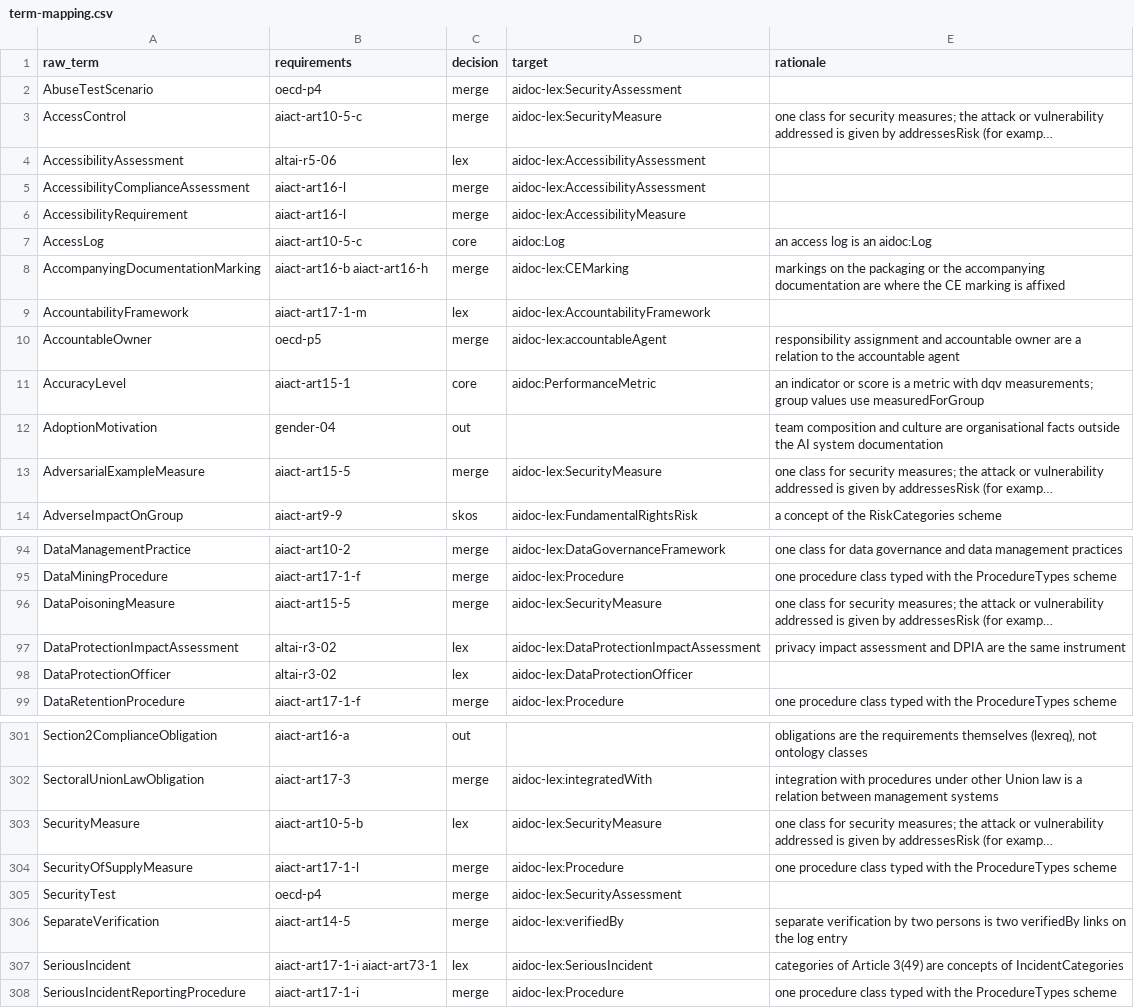
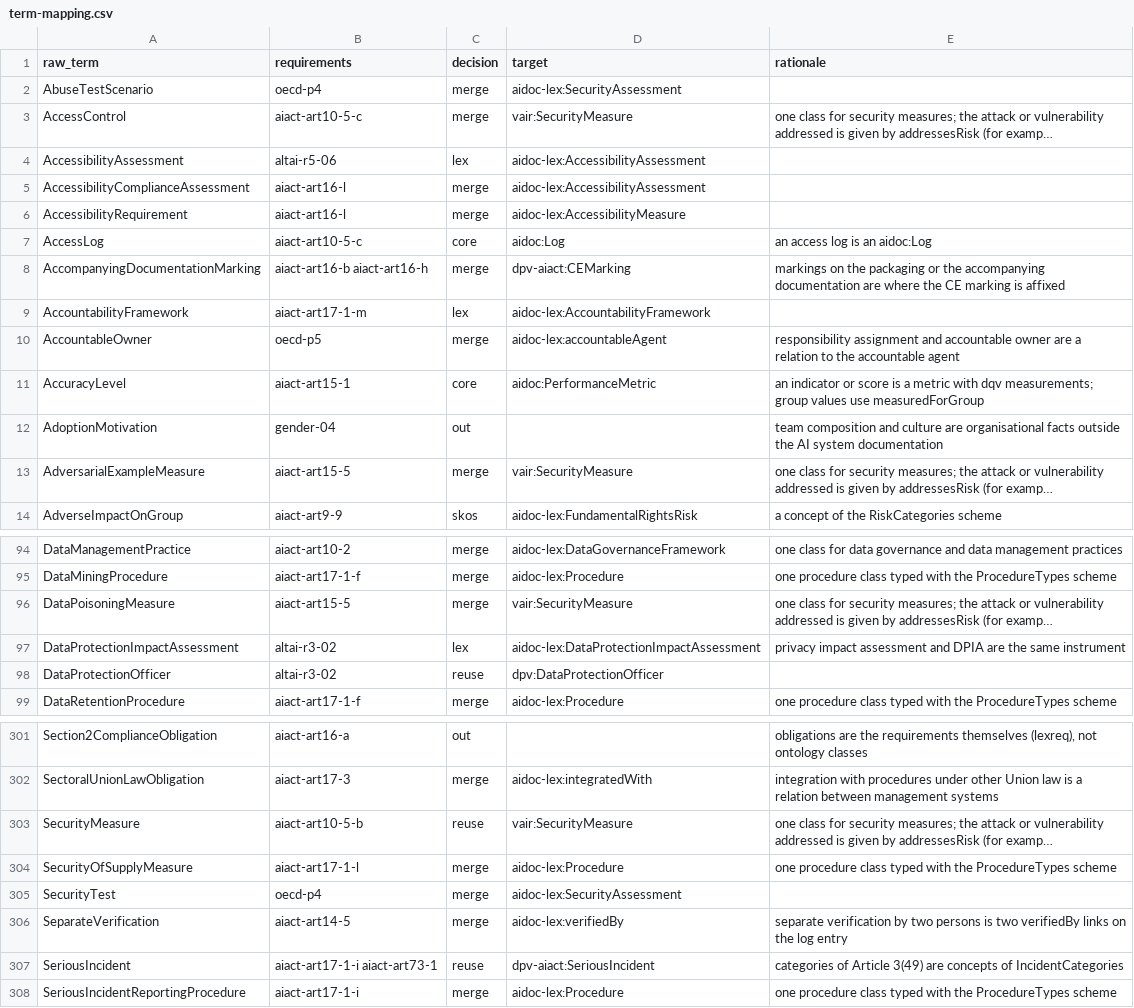
Before and after one commit to CERTAIN-Project/aidoc-ap-lex, a CSV file: requirements/term-mapping.csv, drawn as a sheet; only a part is shown, gaps mark what is left out; long unchanged cells end in …; the diff covers the shown part only; the diff names each change by its address in the sheet, - before the commit and + after, or states it on an @@ line.

Commit message:
Reuse DPV and AI Act terms instead of duplicates

```diff
--- a/requirements/term-mapping.csv
+++ b/requirements/term-mapping.csv
-D3 (target): aidoc-lex:SecurityMeasure
+D3 (target): vair:SecurityMeasure
-D8 (target): aidoc-lex:CEMarking
+D8 (target): dpv-aiact:CEMarking
-D13 (target): aidoc-lex:SecurityMeasure
+D13 (target): vair:SecurityMeasure
-D96 (target): aidoc-lex:SecurityMeasure
+D96 (target): vair:SecurityMeasure
-C98 (decision): lex
+C98 (decision): reuse
-D98 (target): aidoc-lex:DataProtectionOfficer
+D98 (target): dpv:DataProtectionOfficer
-C303 (decision): lex
+C303 (decision): reuse
-D303 (target): aidoc-lex:SecurityMeasure
+D303 (target): vair:SecurityMeasure
-C307 (decision): lex
+C307 (decision): reuse
-D307 (target): aidoc-lex:SeriousIncident
+D307 (target): dpv-aiact:SeriousIncident
```
Also changed, not shown: 43 edited cells elsewhere in this file, 15 other files.
